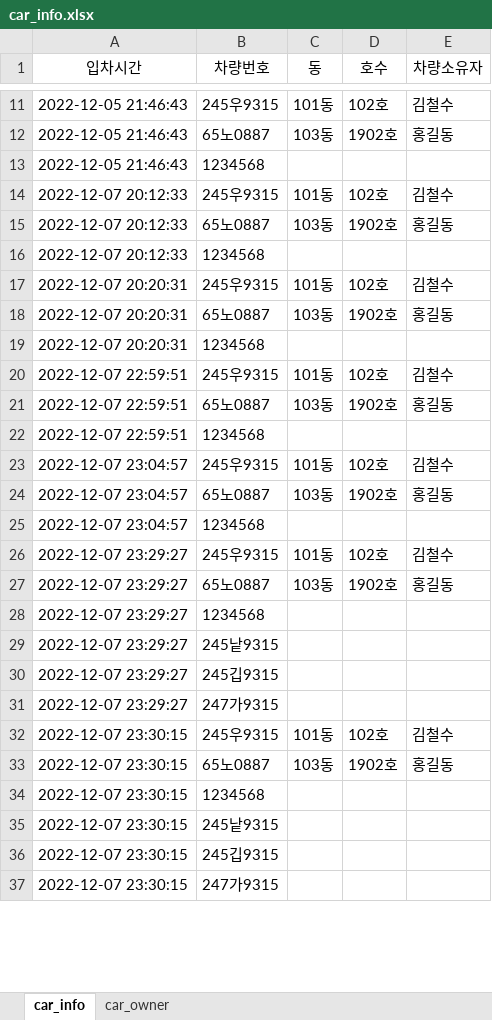
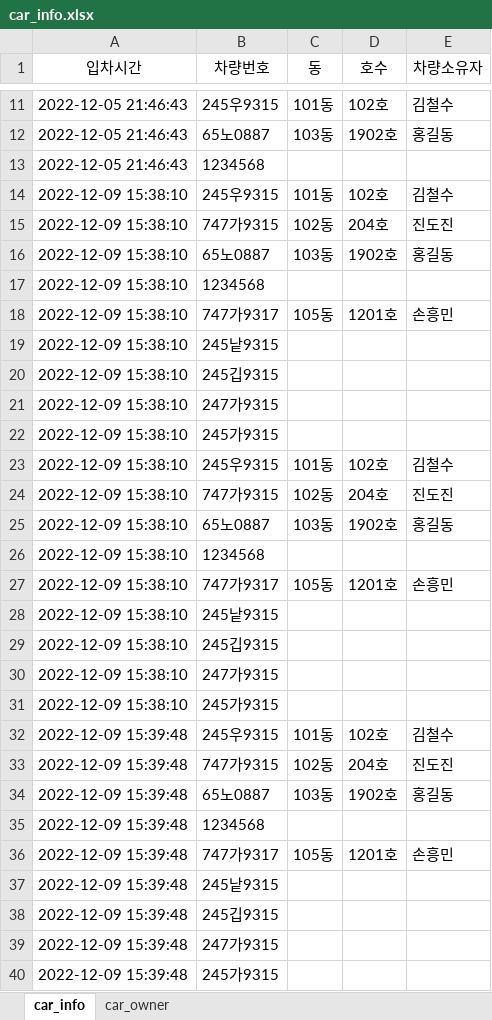
Before and after one commit to DOL-DOM/OOPproject4, an Excel workbook: OOPproject4/car_info.xlsx, sheet car_info, drawn as a sheet; only a part is shown, gaps mark what is left out; values as stored, in another font and other column widths than the file's, no borders; removed rows and columns are numbered as before the commit, all else as after; the diff covers the shown part only; the diff names each change by its address in the sheet, - before the commit and + after, or states it on an @@ line.

```diff
--- a/OOPproject4/car_info.xlsx (sheet car_info)
+++ b/OOPproject4/car_info.xlsx (sheet car_info)
-A14 (입차시간): 2022-12-07 20:12:33
+A14 (입차시간): 2022-12-09 15:38:10
-row 15: 2022-12-07 20:12:33 | 65노0887 | 103동 | 1902호 | 홍길동
-row 16: 2022-12-07 20:12:33 | 1234568
-row 17: 2022-12-07 20:20:31 | 245우9315 | 101동 | 102호 | 김철수
-row 18: 2022-12-07 20:20:31 | 65노0887 | 103동 | 1902호 | 홍길동
-row 19: 2022-12-07 20:20:31 | 1234568
-row 20: 2022-12-07 22:59:51 | 245우9315 | 101동 | 102호 | 김철수
+row 15: 2022-12-09 15:38:10 | 747가9315 | 102동 | 204호 | 진도진
-A16:A17 (입차시간): 2022-12-07 22:59:51
+A16:A17 (입차시간): 2022-12-09 15:38:10
+row 18: 2022-12-09 15:38:10 | 747가9317 | 105동 | 1201호 | 손흥민
+row 19: 2022-12-09 15:38:10 | 245낱9315
+row 20: 2022-12-09 15:38:10 | 245깁9315
+row 21: 2022-12-09 15:38:10 | 247가9315
+row 22: 2022-12-09 15:38:10 | 245가9315
-A23 (입차시간): 2022-12-07 23:04:57
+A23 (입차시간): 2022-12-09 15:38:10
+row 24: 2022-12-09 15:38:10 | 747가9315 | 102동 | 204호 | 진도진
-A25:A26 (입차시간): 2022-12-07 23:04:57
+A25:A26 (입차시간): 2022-12-09 15:38:10
-row 26: 2022-12-07 23:29:27 | 245우9315 | 101동 | 102호 | 김철수
-row 27: 2022-12-07 23:29:27 | 65노0887 | 103동 | 1902호 | 홍길동
-row 28: 2022-12-07 23:29:27 | 1234568
+row 27: 2022-12-09 15:38:10 | 747가9317 | 105동 | 1201호 | 손흥민
-A28:A30 (입차시간): 2022-12-07 23:29:27
+A28:A30 (입차시간): 2022-12-09 15:38:10
+row 31: 2022-12-09 15:38:10 | 245가9315
-A32 (입차시간): 2022-12-07 23:30:15
+A32 (입차시간): 2022-12-09 15:39:48
+row 33: 2022-12-09 15:39:48 | 747가9315 | 102동 | 204호 | 진도진
-A34:A35 (입차시간): 2022-12-07 23:30:15
+A34:A35 (입차시간): 2022-12-09 15:39:48
+row 36: 2022-12-09 15:39:48 | 747가9317 | 105동 | 1201호 | 손흥민
-A37:A39 (입차시간): 2022-12-07 23:30:15
+A37:A39 (입차시간): 2022-12-09 15:39:48
+row 40: 2022-12-09 15:39:48 | 245가9315
```
Also changed, not shown: 2 added rows, 2 removed rows and 7 edited cells elsewhere in this sheet, sheet car_owner, 1 other file.
